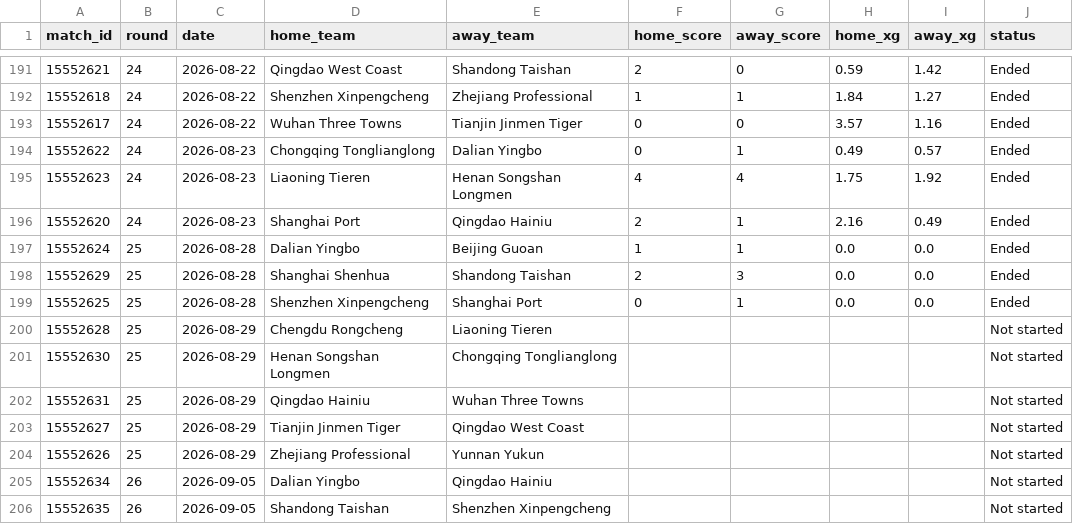
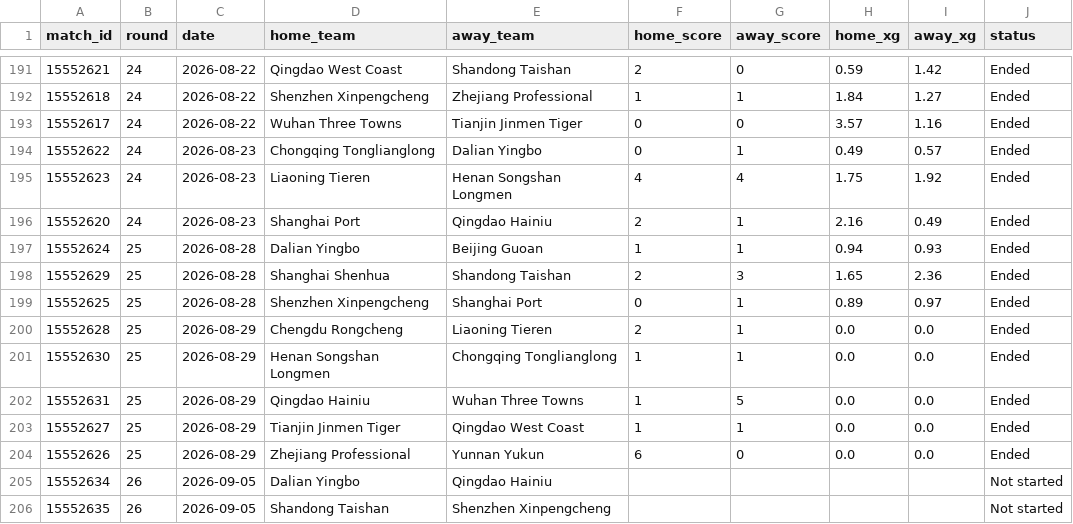
Before and after one commit to jiajun-builds/cslmonitor, a CSV file: data/raw_data/xg_data.csv, drawn as a sheet; only a part is shown, gaps mark what is left out.

Commit message:
chore(xg): refresh xG from SofaScore (local 2026-08-29)

```diff
--- a/data/raw_data/xg_data.csv
+++ b/data/raw_data/xg_data.csv
@@ -196,10 +196,10 @@ match_id,round,date,home_team,away_team,home_score,away_score,home_xg,away_xg,st
 15552620,24,2026-08-23,Shanghai Port,Qingdao Hainiu,2,1,2.16,0.49,Ended
-15552624,25,2026-08-28,Dalian Yingbo,Beijing Guoan,1,1,0.0,0.0,Ended
-15552629,25,2026-08-28,Shanghai Shenhua,Shandong Taishan,2,3,0.0,0.0,Ended
-15552625,25,2026-08-28,Shenzhen Xinpengcheng,Shanghai Port,0,1,0.0,0.0,Ended
-15552628,25,2026-08-29,Chengdu Rongcheng,Liaoning Tieren,,,,,Not started
-15552630,25,2026-08-29,Henan Songshan Longmen,Chongqing Tonglianglong,,,,,Not started
-15552631,25,2026-08-29,Qingdao Hainiu,Wuhan Three Towns,,,,,Not started
-15552627,25,2026-08-29,Tianjin Jinmen Tiger,Qingdao West Coast,,,,,Not started
-15552626,25,2026-08-29,Zhejiang Professional,Yunnan Yukun,,,,,Not started
+15552624,25,2026-08-28,Dalian Yingbo,Beijing Guoan,1,1,0.94,0.93,Ended
+15552629,25,2026-08-28,Shanghai Shenhua,Shandong Taishan,2,3,1.65,2.36,Ended
+15552625,25,2026-08-28,Shenzhen Xinpengcheng,Shanghai Port,0,1,0.89,0.97,Ended
+15552628,25,2026-08-29,Chengdu Rongcheng,Liaoning Tieren,2,1,0.0,0.0,Ended
+15552630,25,2026-08-29,Henan Songshan Longmen,Chongqing Tonglianglong,1,1,0.0,0.0,Ended
+15552631,25,2026-08-29,Qingdao Hainiu,Wuhan Three Towns,1,5,0.0,0.0,Ended
+15552627,25,2026-08-29,Tianjin Jinmen Tiger,Qingdao West Coast,1,1,0.0,0.0,Ended
+15552626,25,2026-08-29,Zhejiang Professional,Yunnan Yukun,6,0,0.0,0.0,Ended
 15552634,26,2026-09-05,Dalian Yingbo,Qingdao Hainiu,,,,,Not started
```
